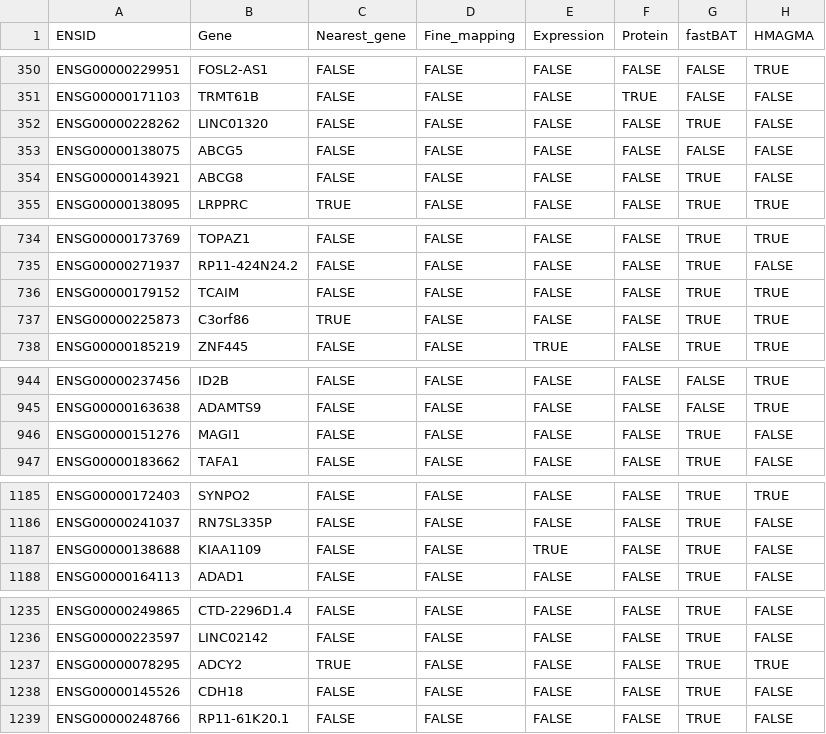
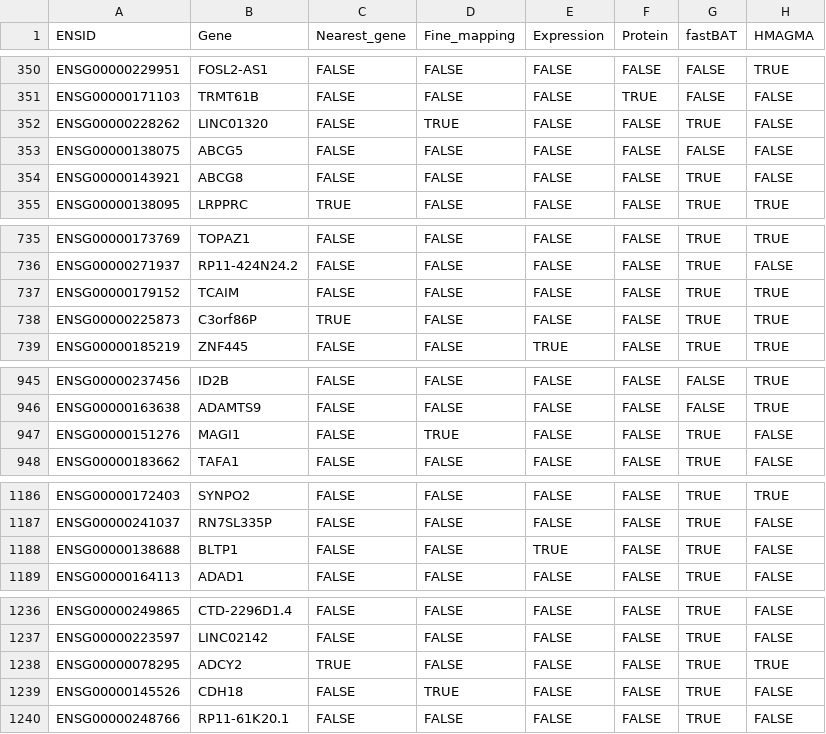
Before and after one commit to psychiatric-genomics-consortium/mdd-wave3-meta, a TSV file: docs/tables/genes_methods.tsv, drawn as a sheet; only a part is shown, gaps mark what is left out; addresses are those after the commit; the diff covers the shown part only; the diff names each change by its address in the sheet, - before the commit and + after, or states it on an @@ line.

Commit message:
update gene consensus with finemap results

```diff
--- a/docs/tables/genes_methods.tsv
+++ b/docs/tables/genes_methods.tsv
-D352 (Fine_mapping): FALSE
+D352 (Fine_mapping): TRUE
-B738 (Gene): C3orf86
+B738 (Gene): C3orf86P
-D947 (Fine_mapping): FALSE
+D947 (Fine_mapping): TRUE
-B1188 (Gene): KIAA1109
+B1188 (Gene): BLTP1
-D1239 (Fine_mapping): FALSE
+D1239 (Fine_mapping): TRUE
```
Also changed, not shown: 7 added rows and 28 edited cells elsewhere in this file, 6 other files.
